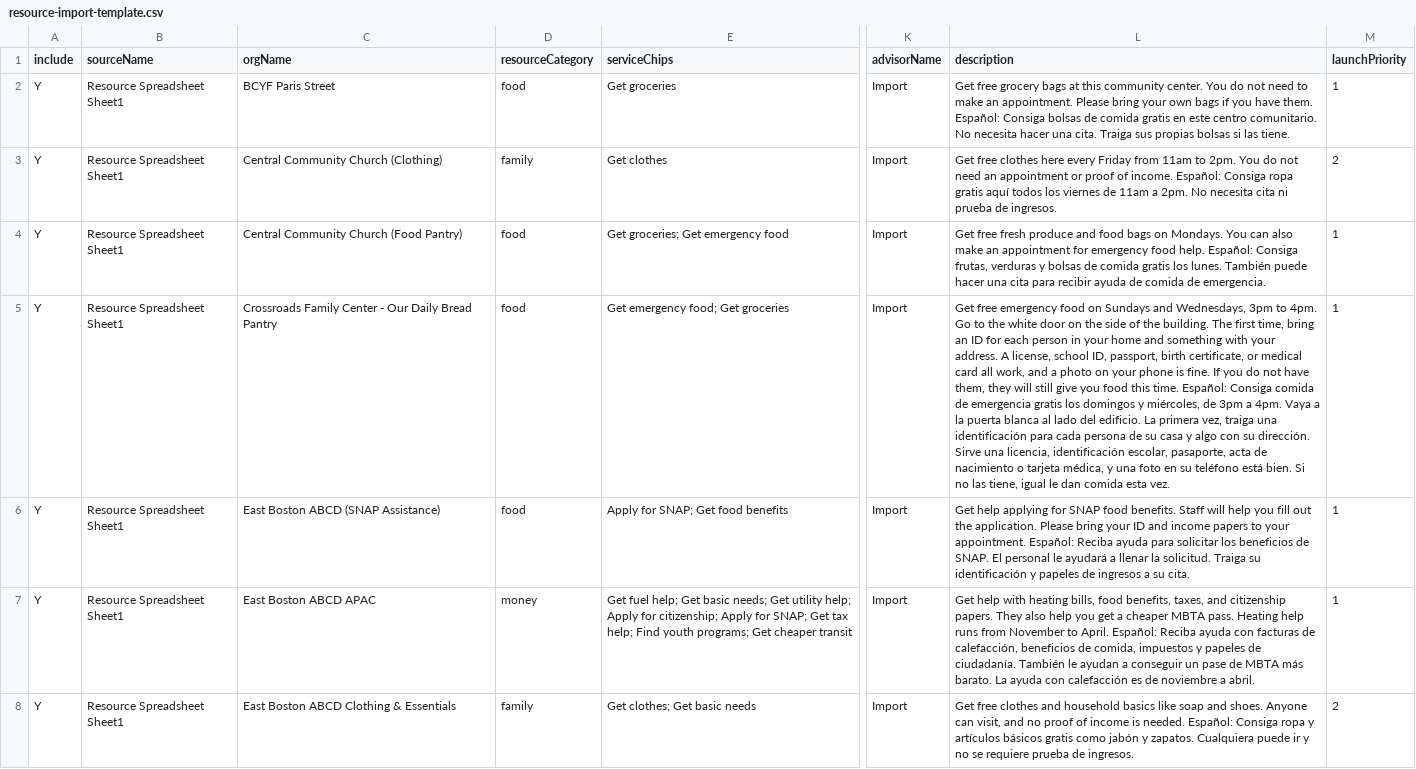
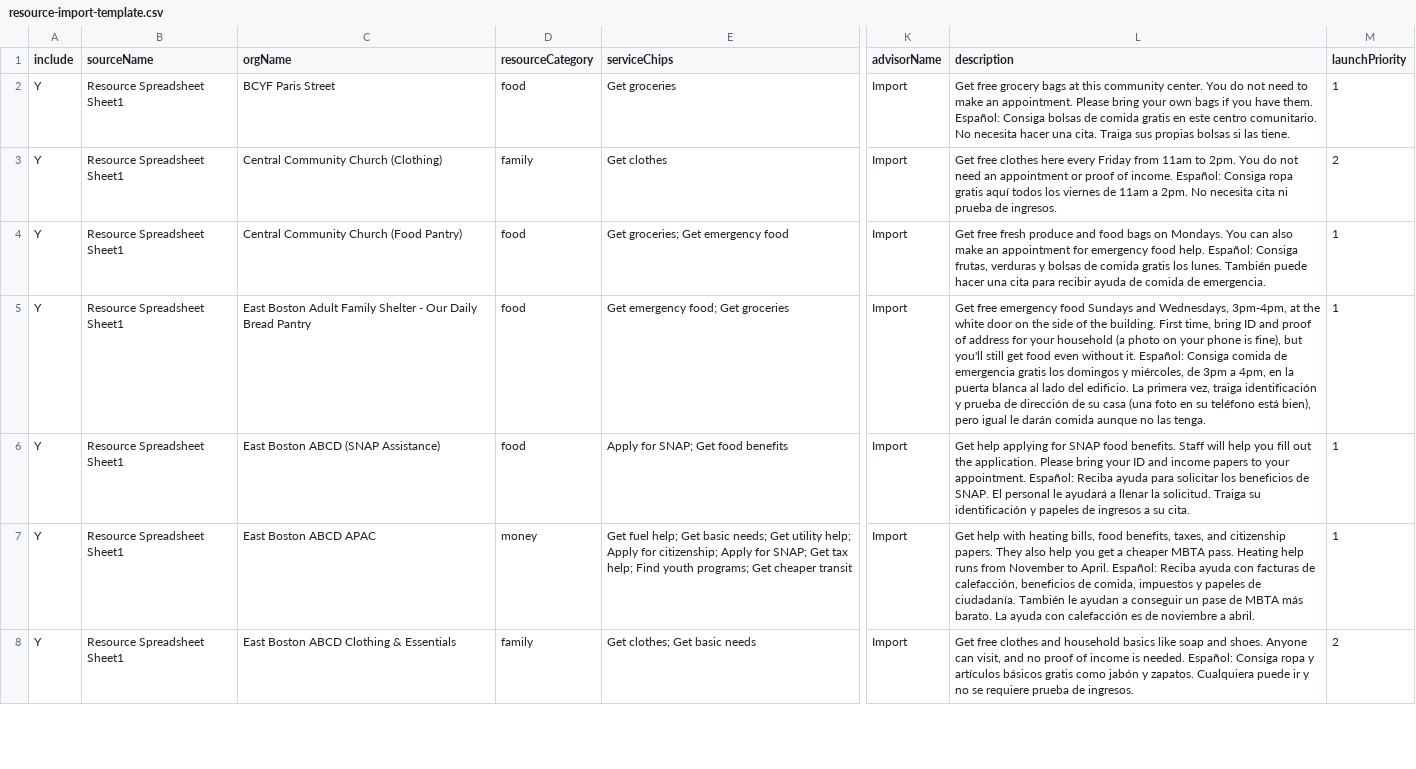
Before and after one commit to marlanamc/advisor-bulletin, a CSV file: data/resource-import-template.csv, drawn as a sheet; only a part is shown, gaps mark what is left out; the diff covers the shown part only; the diff names each change by its address in the sheet, - before the commit and + after, or states it on an @@ line.

```diff
--- a/data/resource-import-template.csv
+++ b/data/resource-import-template.csv
-C5 (orgName): Crossroads Family Center - Our…
+C5 (orgName): East Boston Adult Family Shelter - Our…
-L5 (description): …emergency food on Sundays and Wednesdays, 3pm to 4pm. Go to the white door on the side of the building. The first time, bring an ID for each person in your home and something with your address. A license, school ID, passport, birth certificate, or medical card all work, and a photo on your phone is fine. If you do not have them, they will still give you food this time. Español: Consiga comida de emergencia gratis los domingos y miércoles, de 3pm a 4pm. Vaya a la puerta blanca al lado del edificio. La primera vez, traiga una identificación para cada persona de su casa y algo con su dirección. Sirve una licencia, identificación escolar, pasaporte, acta de nacimiento o tarjeta médica, y una foto en su teléfono está bien. Si no las tiene, igual le dan comida esta vez.
+L5 (description): …emergency food Sundays and Wednesdays, 3pm-4pm, at the white door on the side of the building. First time, bring ID and proof of address for your household (a photo on your phone is fine), but you'll still get food even without it. Español: Consiga comida de emergencia gratis los domingos y miércoles, de 3pm a 4pm, en la puerta blanca al lado del edificio. La primera vez, traiga identificación y prueba de dirección de su casa (una foto en su teléfono está bien), pero igual le darán comida aunque no las tenga.
```
Also changed, not shown: 1 removed row and 22 edited cells elsewhere in this file, data/resource-additions-2026-08.csv, 1 other file.
